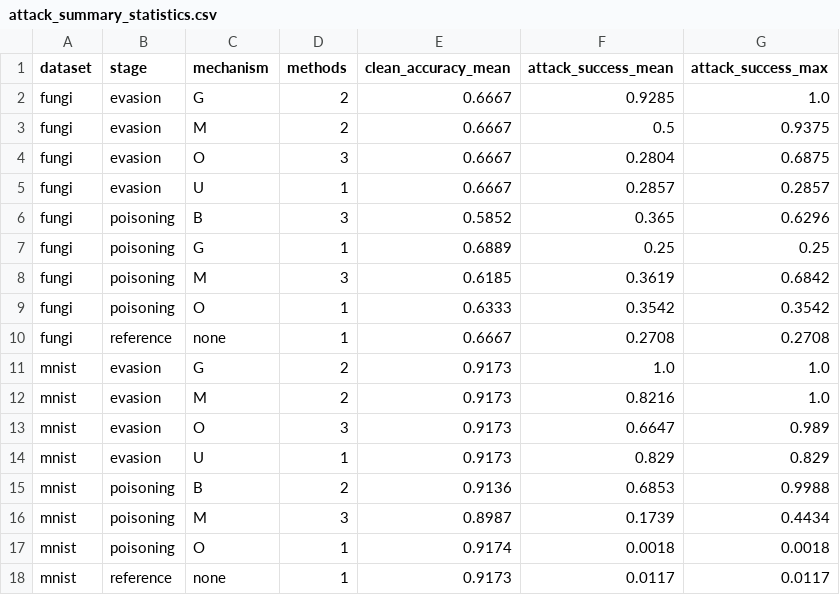
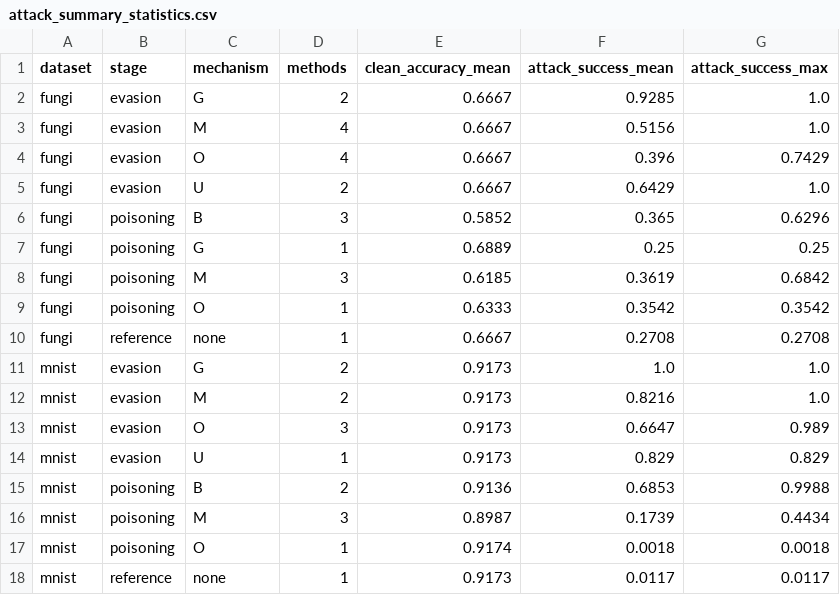
Before and after one commit to ykumar2020/datapoisontable, a CSV file: results/attack_summary_statistics.csv, drawn as a sheet.

```diff
--- a/results/attack_summary_statistics.csv
+++ b/results/attack_summary_statistics.csv
@@ -2,5 +2,5 @@ dataset,stage,mechanism,methods,clean_accuracy_mean,attack_success_mean,attack_s
 fungi,evasion,G,2,0.6667,0.9285,1.0
-fungi,evasion,M,2,0.6667,0.5,0.9375
-fungi,evasion,O,3,0.6667,0.2804,0.6875
-fungi,evasion,U,1,0.6667,0.2857,0.2857
+fungi,evasion,M,4,0.6667,0.5156,1.0
+fungi,evasion,O,4,0.6667,0.396,0.7429
+fungi,evasion,U,2,0.6667,0.6429,1.0
 fungi,poisoning,B,3,0.5852,0.365,0.6296
```
Also changed, not shown: results/citation_verification.csv, results/fungi_attack_comparison.csv, 22 other files.
